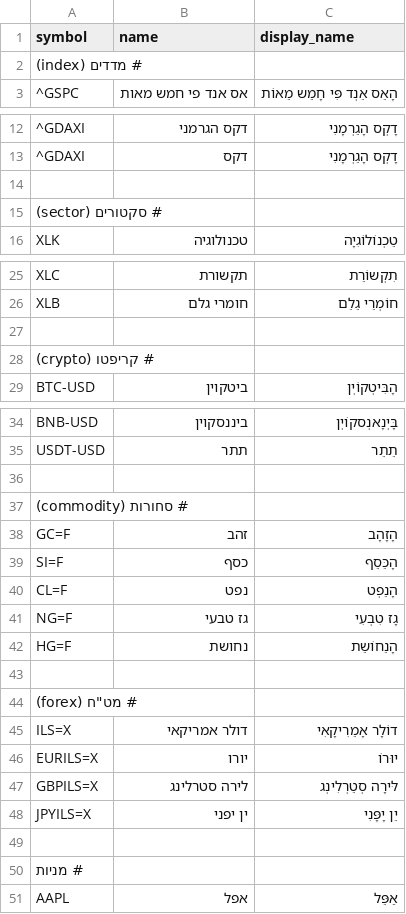
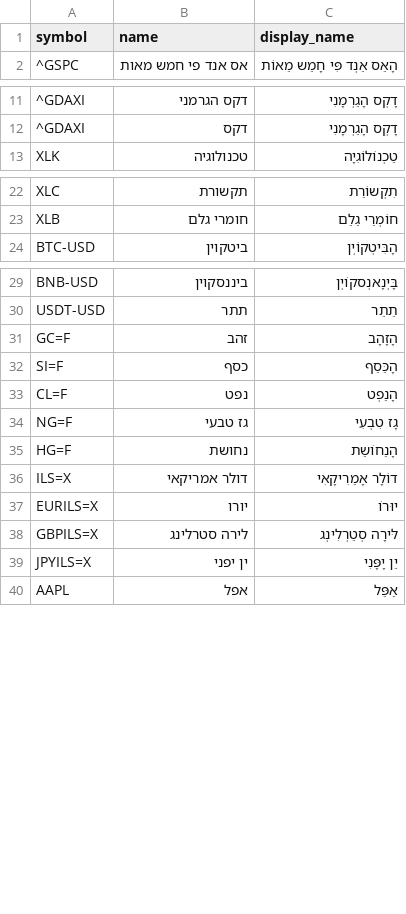
Before and after one commit to yn6733212/yemot_get_logger, a CSV file: stock_data.csv, drawn as a sheet; only a part is shown, gaps mark what is left out; the diff names each change by its address in the sheet, - before the commit and + after, or states it on an @@ line.

Commit message:
Update stock_data.csv

```diff
--- a/stock_data.csv
+++ b/stock_data.csv
-row 2: # מדדים (index)
-row 14: (empty)
-row 15: # סקטורים (sector)
-row 27: (empty)
-row 28: # קריפטו (crypto)
-row 36: (empty)
-row 37: # סחורות (commodity)
-row 43: (empty)
-row 44: # מט"ח (forex)
-row 49: (empty)
-row 50: # מניות
```
